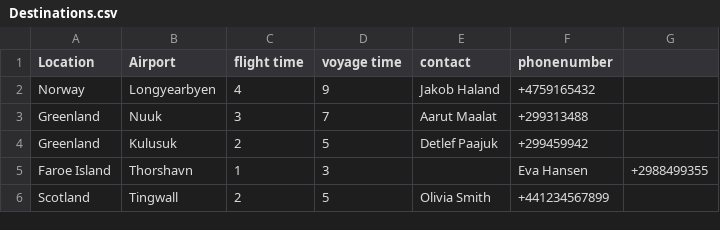
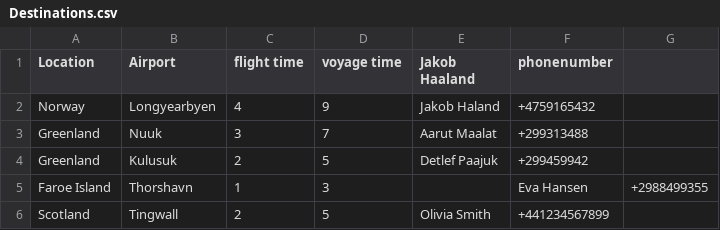
Before and after one commit to juliush16/Verklegt_1, a CSV file: Data/Destinations.csv, drawn as a sheet.

```diff
--- a/Data/Destinations.csv
+++ b/Data/Destinations.csv
@@ -1,2 +1,2 @@
-Location,Airport,flight time,voyage time,contact,phonenumber
+Location,Airport,flight time,voyage time,Jakob Haaland,phonenumber
 Norway,Longyearbyen,4,9,Jakob Haland,+4759165432
```
Also changed, not shown: Data/UpcomingFlights2.csv, 7 other files.
